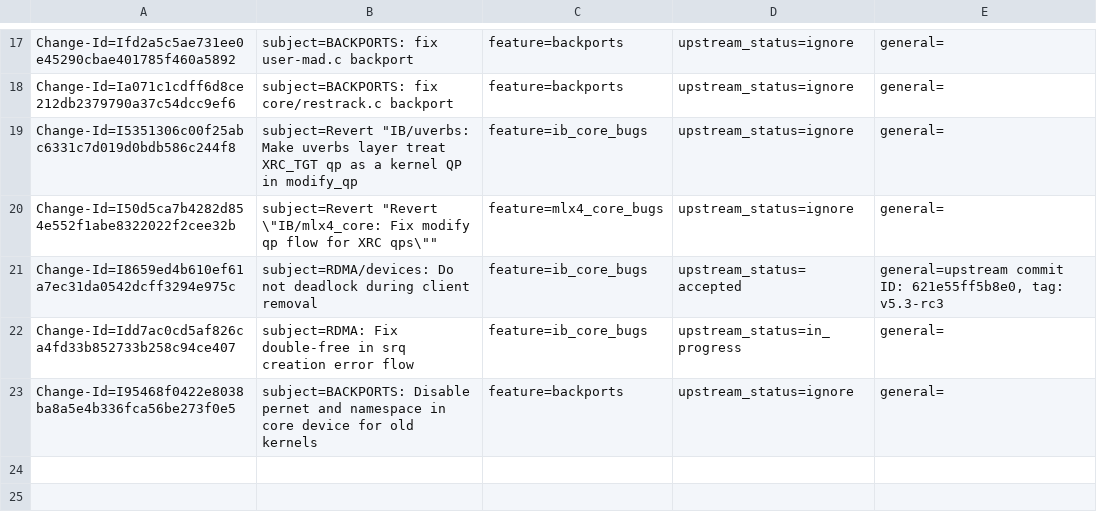
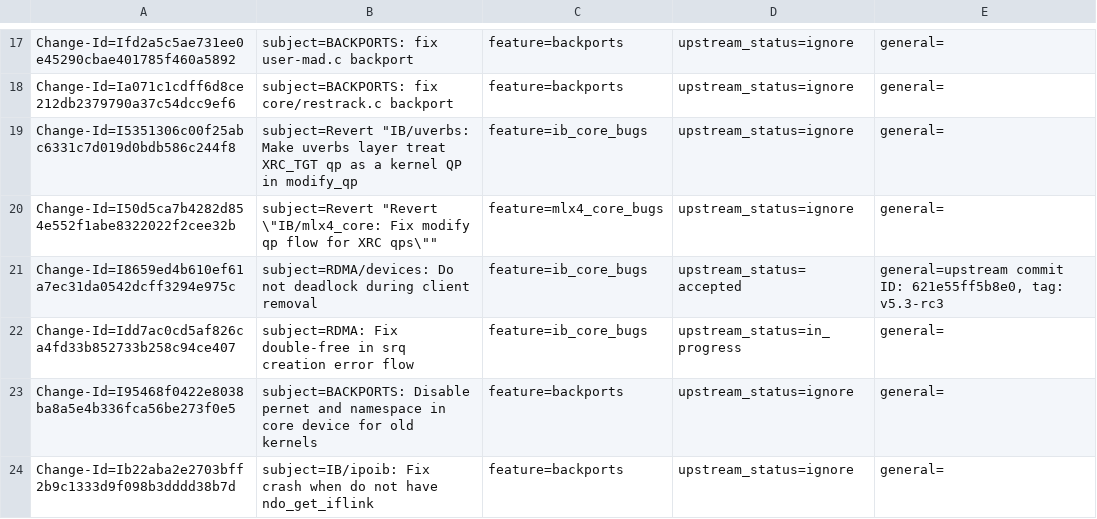
Before and after one commit to huynguyen85/temp_ipsec_inline_ofed_4_7, a CSV file: metadata/Jack_Morgenstein.csv, drawn as a sheet; only a part is shown, gaps mark what is left out.

Commit message:
IB/ipoib:  Fix crash when do not have ndo_get_iflink
Issue: 1916926
Change-Id: Ib22aba2e2703bff2b9c1333d9f098b3dddd38b7d
Signed-off-by: Jack Morgenstein <jackm@dev.mellanox.co.il>

```diff
--- a/metadata/Jack_Morgenstein.csv
+++ b/metadata/Jack_Morgenstein.csv
@@ -23 +23,2 @@ Change-Id=Idd7ac0cd5af826ca4fd33b852733b258c94ce407; subject=RDMA: Fix double-fr
 Change-Id=I95468f0422e8038ba8a5e4b336fca56be273f0e5; subject=BACKPORTS: Disable pernet and namespace in core device for old kernels; feature=backports; upstream_status=ignore; general=;
+Change-Id=Ib22aba2e2703bff2b9c1333d9f098b3dddd38b7d; subject=IB/ipoib: Fix crash when do not have ndo_get_iflink; feature=backports; upstream_status=ignore; general=;
```
Also changed, not shown: 2 other files.
